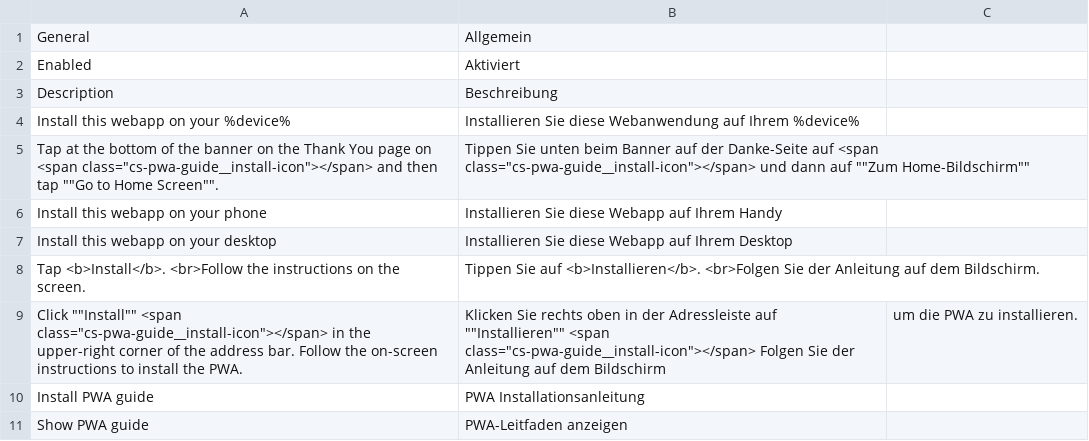
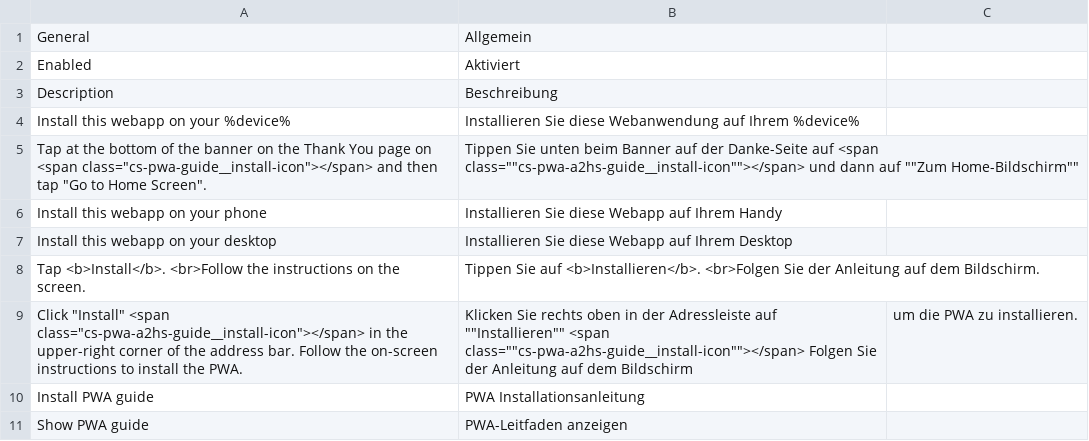
Before and after one commit to magesuite/pwa, a CSV file: i18n/de_DE.csv, drawn as a sheet.

Commit message:
fix: [MGS-4647, MGS-4646] Fix for translations and arrows of pwa-a2hs-guide

```diff
--- a/i18n/de_DE.csv
+++ b/i18n/de_DE.csv
@@ -4,3 +4,3 @@ Description,Beschreibung
 Install this webapp on your %device%,Installieren Sie diese Webanwendung auf Ihrem %device%
-Tap at the bottom of the banner on the Thank You page on <span class="cs-pwa-guide__install-icon"></span> and then tap ""Go to Home Screen"".,Tippen Sie unten beim Banner auf der Danke-Seite  auf <span class="cs-pwa-guide__install-icon"></span> und dann auf ""Zum Home-Bildschirm""
+Tap at the bottom of the banner on the Thank You page on <span class="cs-pwa-guide__install-icon"></span> and then tap "Go to Home Screen".,Tippen Sie unten beim Banner auf der Danke-Seite  auf <span class=""cs-pwa-a2hs-guide__install-icon""></span> und dann auf ""Zum Home-Bildschirm""
 Install this webapp on your phone,Installieren Sie diese Webapp auf Ihrem Handy
@@ -8,3 +8,3 @@ Install this webapp on your desktop,Installieren Sie diese Webapp auf Ihrem Desk
 Tap <b>Install</b>. <br>Follow the instructions on the screen.,Tippen Sie auf <b>Installieren</b>. <br>Folgen Sie der Anleitung auf dem Bildschirm.
-Click ""Install"" <span class="cs-pwa-guide__install-icon"></span> in the upper-right corner of the address bar. Follow the on-screen instructions to install the PWA.,Klicken Sie rechts oben in der Adressleiste auf ""Installieren"" <span class="cs-pwa-guide__install-icon"></span> Folgen Sie der Anleitung auf dem Bildschirm, um die PWA zu installieren.
+Click "Install" <span class="cs-pwa-a2hs-guide__install-icon"></span> in the upper-right corner of the address bar. Follow the on-screen instructions to install the PWA.,Klicken Sie rechts oben in der Adressleiste auf ""Installieren"" <span class=""cs-pwa-a2hs-guide__install-icon""></span> Folgen Sie der Anleitung auf dem Bildschirm, um die PWA zu installieren.
 "Install PWA guide","PWA Installationsanleitung"
```
Also changed, not shown: 2 other files.
